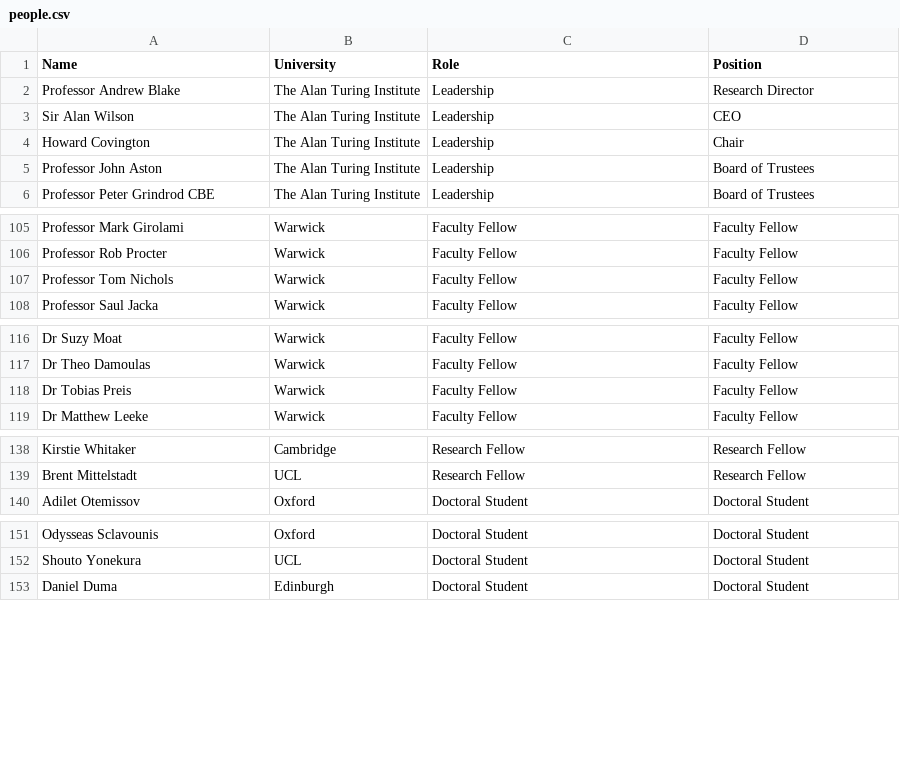
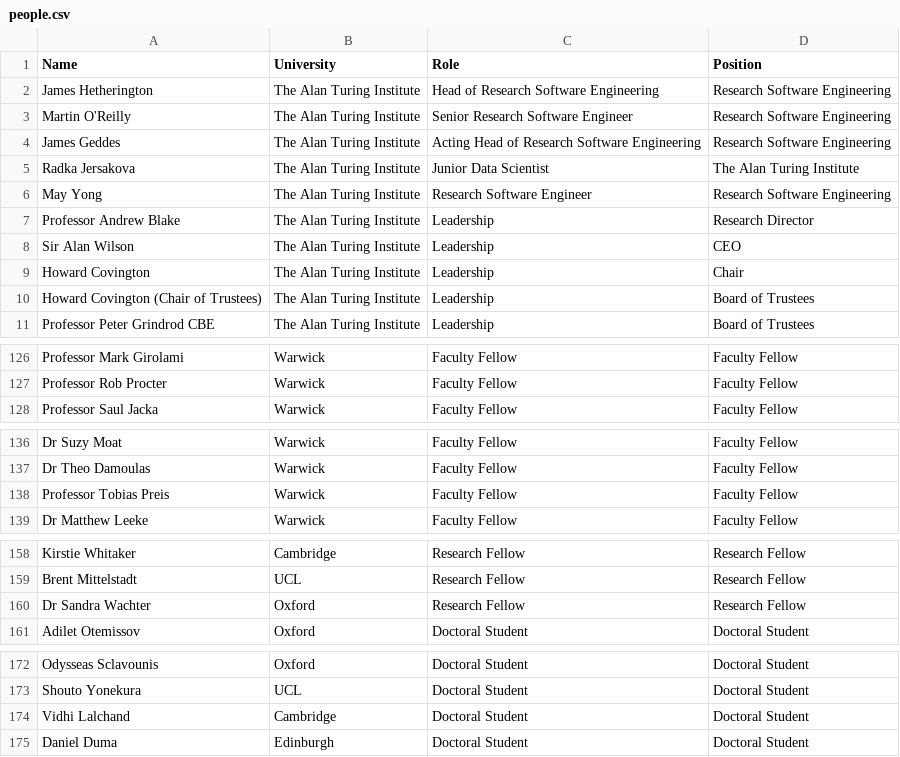
Before and after one commit to the-gamma/workyard, a CSV file: turing/people.csv, drawn as a sheet; only a part is shown, gaps mark what is left out; the diff covers the shown part only.

```diff
--- a/turing/people.csv
+++ b/turing/people.csv
@@ -1,2 +1,7 @@
 Name,University,Role,Position
+James Hetherington,The Alan Turing Institute, Head of Research Software Engineering,Research Software Engineering
+Martin O'Reilly,The Alan Turing Institute, Senior Research Software Engineer, Research Software Engineering
+James Geddes,The Alan Turing Institute, Acting Head of Research Software Engineering, Research Software Engineering
+Radka Jersakova,The Alan Turing Institute, Junior Data Scientist, The Alan Turing Institute
+May Yong,The Alan Turing Institute, Research Software Engineer, Research Software Engineering
 Professor Andrew Blake,The Alan Turing Institute,Leadership,Research Director
@@ -4,3 +9,3 @@ Sir Alan Wilson,The Alan Turing Institute,Leadership,CEO
 Howard Covington,The Alan Turing Institute,Leadership,Chair
-Professor John Aston,The Alan Turing Institute,Leadership,Board of Trustees
+Howard Covington (Chair of Trustees),The Alan Turing Institute,Leadership,Board of Trustees
 Professor Peter Grindrod CBE,The Alan Turing Institute,Leadership,Board of Trustees
@@ -106,3 +127,2 @@ Professor Mark Girolami,Warwick,Faculty Fellow,Faculty Fellow
 Professor Rob Procter,Warwick,Faculty Fellow,Faculty Fellow
-Professor Tom Nichols,Warwick,Faculty Fellow,Faculty Fellow
 Professor Saul Jacka,Warwick,Faculty Fellow,Faculty Fellow
@@ -117,3 +137,3 @@ Dr Suzy Moat,Warwick,Faculty Fellow,Faculty Fellow
 Dr Theo Damoulas,Warwick,Faculty Fellow,Faculty Fellow
-Dr Tobias Preis,Warwick,Faculty Fellow,Faculty Fellow
+Professor Tobias Preis,Warwick,Faculty Fellow,Faculty Fellow
 Dr Matthew Leeke,Warwick,Faculty Fellow,Faculty Fellow
@@ -139,2 +159,3 @@ Kirstie Whitaker,Cambridge,Research Fellow,Research Fellow
 Brent Mittelstadt,UCL,Research Fellow,Research Fellow
+Dr Sandra Wachter,Oxford,Research Fellow,Research Fellow
 Adilet Otemissov,Oxford,Doctoral Student,Doctoral Student
@@ -152,2 +173,3 @@ Odysseas Sclavounis,Oxford,Doctoral Student,Doctoral Student
 Shouto Yonekura,UCL,Doctoral Student,Doctoral Student
+Vidhi Lalchand,Cambridge,Doctoral Student,Doctoral Student
 Daniel Duma,Edinburgh,Doctoral Student,Doctoral Student
```
Also changed, not shown: 17 added rows and 1 removed row elsewhere in this file, turing/subscribers-by-date.csv, turing/watch-time-by-date.csv, 2 other files.
